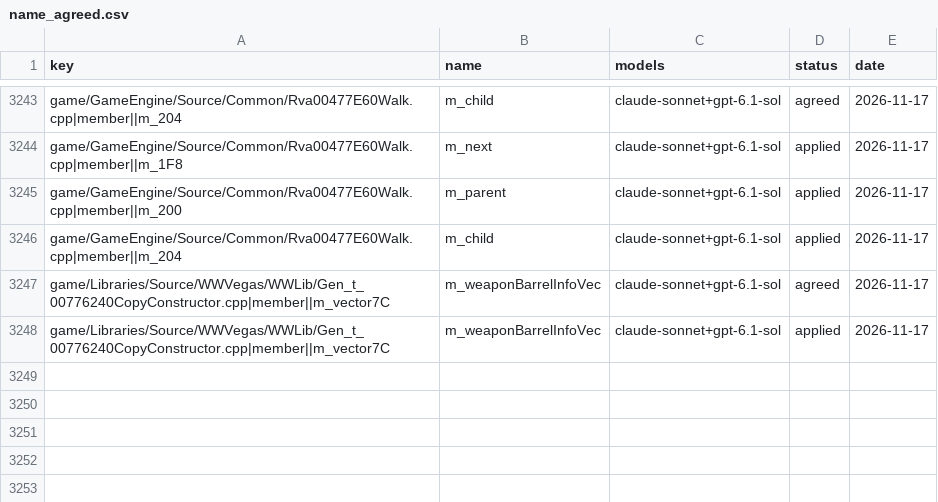
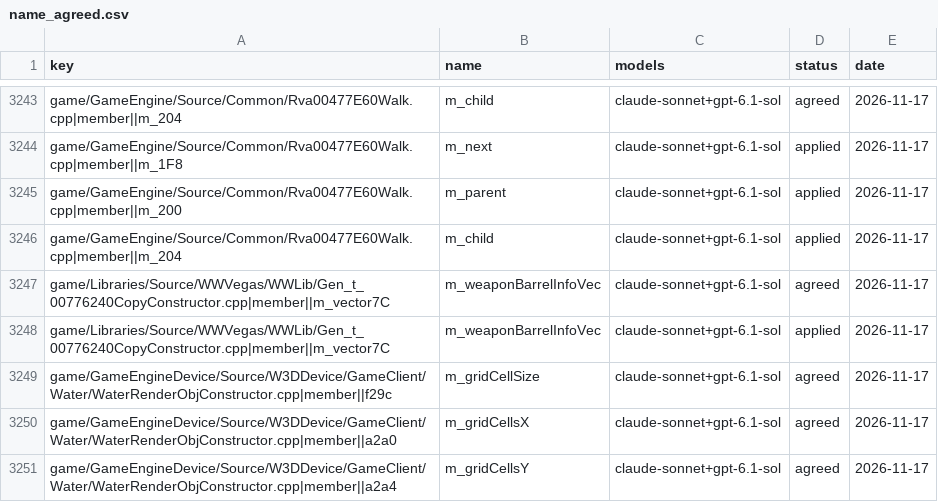
Before and after one commit to Open-BFME/Open-BFME-1, a CSV file: targets/game/reverse/name_agreed.csv, drawn as a sheet; only a part is shown, gaps mark what is left out.

Commit message:
name_lane: claude-sonnet votes on WaterRenderObjConstructor.cpp, 3 name(s) agreed

```diff
--- a/targets/game/reverse/name_agreed.csv
+++ b/targets/game/reverse/name_agreed.csv
@@ -3248 +3248,4 @@ game/Libraries/Source/WWVegas/WWLib/Gen_t_00776240CopyConstructor.cpp|member||m_
 game/Libraries/Source/WWVegas/WWLib/Gen_t_00776240CopyConstructor.cpp|member||m_vector7C,m_weaponBarrelInfoVec,claude-sonnet+gpt-6.1-sol,applied,2026-11-17
+game/GameEngineDevice/Source/W3DDevice/GameClient/Water/WaterRenderObjConstructor.cpp|member||f29c,m_gridCellSize,claude-sonnet+gpt-6.1-sol,agreed,2026-11-17
+game/GameEngineDevice/Source/W3DDevice/GameClient/Water/WaterRenderObjConstructor.cpp|member||a2a0,m_gridCellsX,claude-sonnet+gpt-6.1-sol,agreed,2026-11-17
+game/GameEngineDevice/Source/W3DDevice/GameClient/Water/WaterRenderObjConstructor.cpp|member||a2a4,m_gridCellsY,claude-sonnet+gpt-6.1-sol,agreed,2026-11-17
```
Also changed, not shown: 1 other file.
